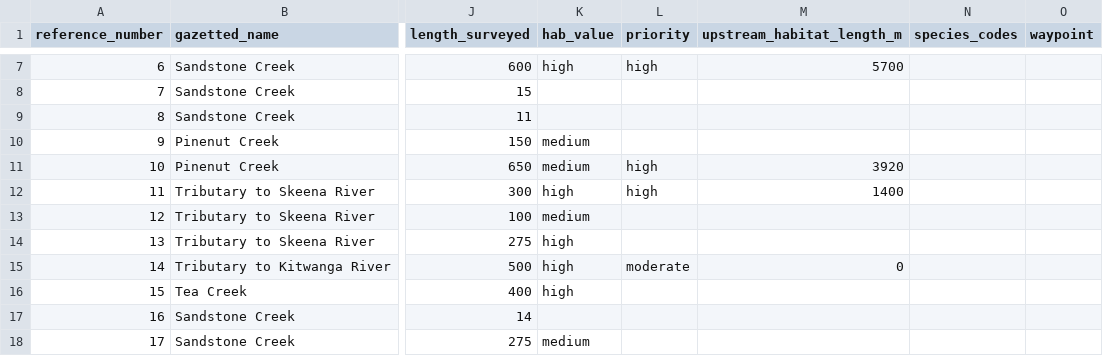
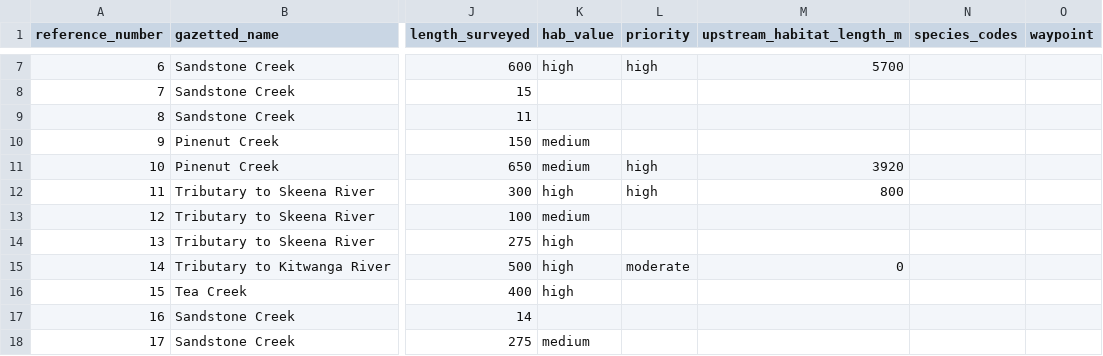
Before and after one commit to NewGraphEnvironment/fish_passage_skeena_2022_reporting, a CSV file: data/habitat_confirmations_priorities.csv, drawn as a sheet; only a part is shown, gaps mark what is left out; the diff names each change by its address in the sheet, - before the commit and + after, or states it on an @@ line.

Commit message:
update glen vowell

```diff
--- a/data/habitat_confirmations_priorities.csv
+++ b/data/habitat_confirmations_priorities.csv
-M12 (upstream_habitat_length_m): 1400
+M12 (upstream_habitat_length_m): 800
```
